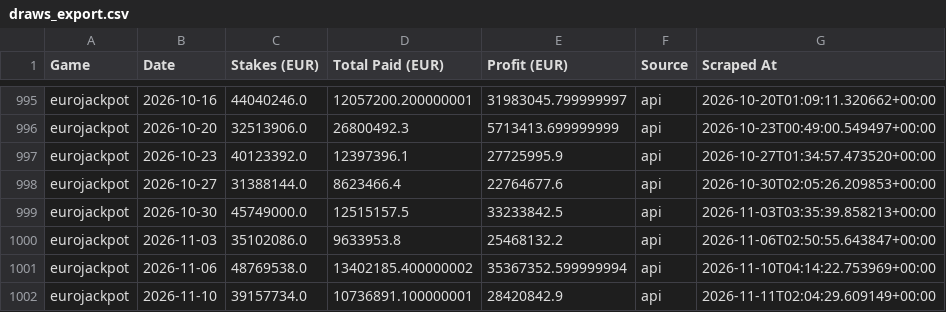
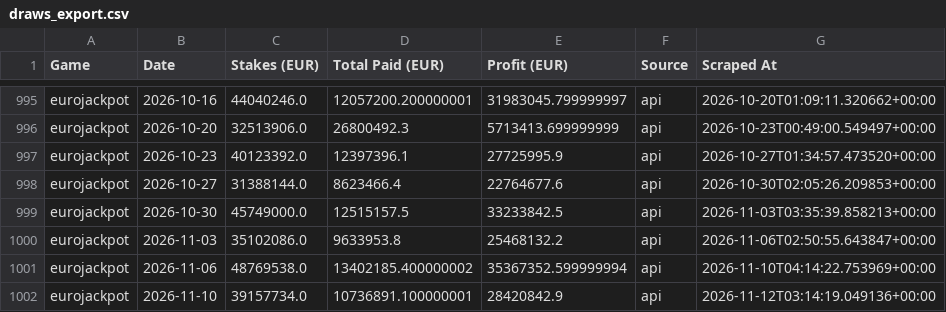
Before and after one commit to steliosevmo/Eurojackpot_Profit_Estimator, a CSV file: data/draws_export.csv, drawn as a sheet; only a part is shown, gaps mark what is left out.

```diff
--- a/data/draws_export.csv
+++ b/data/draws_export.csv
@@ -1001,2 +1001,2 @@ eurojackpot,2026-11-03,35102086.0,9633953.8,25468132.2,api,2026-11-06T02:50:55.6
 eurojackpot,2026-11-06,48769538.0,13402185.400000002,35367352.599999994,api,2026-11-10T04:14:22.753969+00:00
-eurojackpot,2026-11-10,39157734.0,10736891.100000001,28420842.9,api,2026-11-11T02:04:29.609149+00:00
+eurojackpot,2026-11-10,39157734.0,10736891.100000001,28420842.9,api,2026-11-12T03:14:19.049136+00:00
```
Also changed, not shown: 1 other file.
